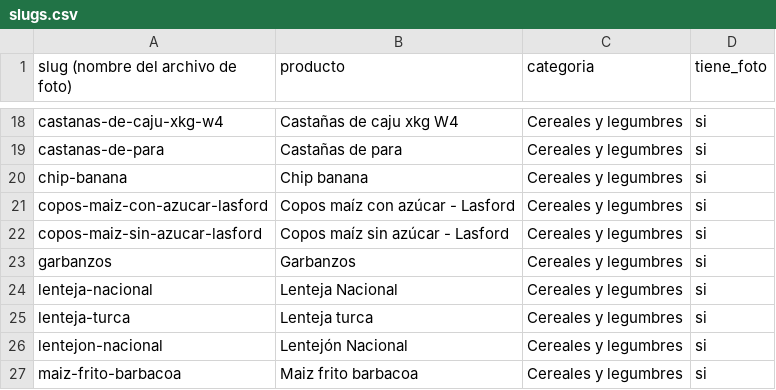
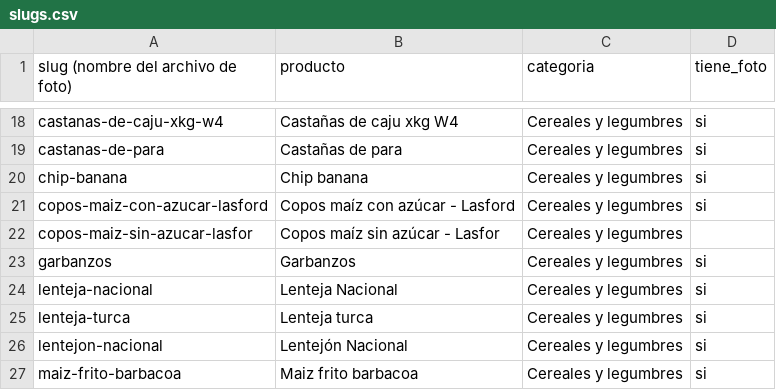
Before and after one commit to bethoven996/La_ribera, a CSV file: web/data/slugs.csv, drawn as a sheet; only a part is shown, gaps mark what is left out.

```diff
--- a/web/data/slugs.csv
+++ b/web/data/slugs.csv
@@ -21,3 +21,3 @@ chip-banana,Chip banana,Cereales y legumbres,si
 copos-maiz-con-azucar-lasford,Copos maíz con azúcar - Lasford,Cereales y legumbres,si
-copos-maiz-sin-azucar-lasford,Copos maíz sin azúcar - Lasford,Cereales y legumbres,si
+copos-maiz-sin-azucar-lasfor,Copos maíz sin azúcar - Lasfor,Cereales y legumbres,
 garbanzos,Garbanzos,Cereales y legumbres,si
```
Also changed, not shown: 1 other file.
